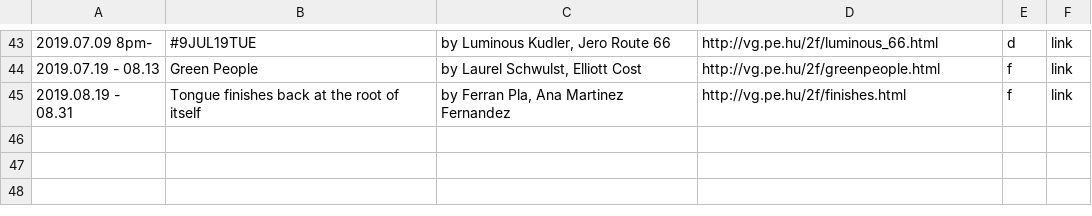
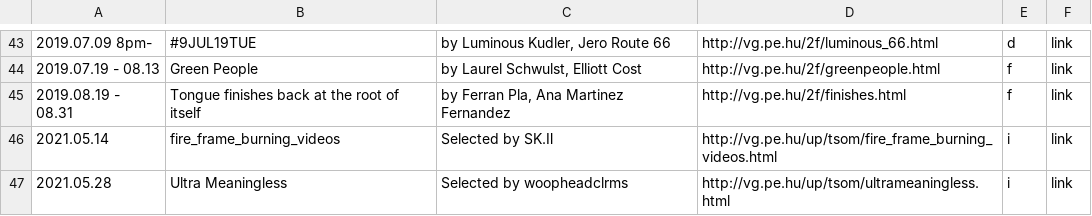
Before and after one commit to verygois/vg.pe.hu, a CSV file: show/calendar.csv, drawn as a sheet; only a part is shown, gaps mark what is left out.

Commit message:
Update calendar.csv

```diff
--- a/show/calendar.csv
+++ b/show/calendar.csv
@@ -45 +45,3 @@
 "2019.08.19 - 08.31","Tongue finishes back at the root of itself","by Ferran Pla, Ana Martinez Fernandez",http://vg.pe.hu/2f/finishes.html,f,link
+"2021.05.14",fire_frame_burning_videos,"Selected by SK.Ⅱ",http://vg.pe.hu/up/tsom/fire_frame_burning_videos.html,i,link
+"2021.05.28",Ultra Meaningless,"Selected by woopheadclrms",http://vg.pe.hu/up/tsom/ultrameaningless.html,i,link
```
